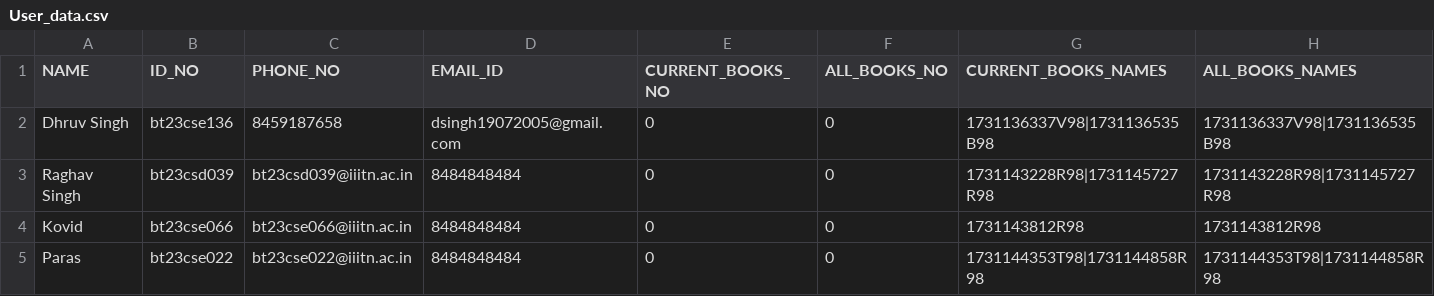
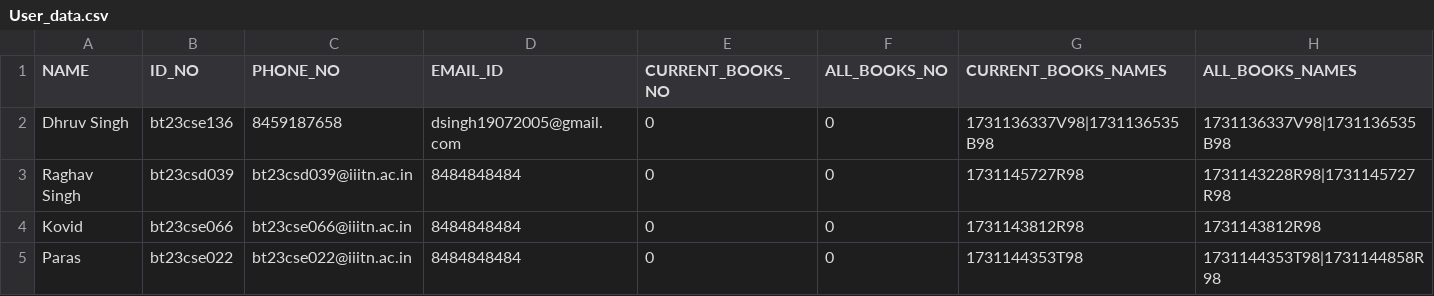
Before and after one commit to Cloverag/Library-Management-System-in-C-, a CSV file: User_data.csv, drawn as a sheet.

Commit message:
Deallocate book completed

```diff
--- a/User_data.csv
+++ b/User_data.csv
@@ -2,4 +2,4 @@ NAME,ID_NO,PHONE_NO,EMAIL_ID,CURRENT_BOOKS_NO,ALL_BOOKS_NO,CURRENT_BOOKS_NAMES,A
 Dhruv Singh,bt23cse136,8459187658,dsingh19072005@gmail.com,0,0,1731136337V98|1731136535B98,1731136337V98|1731136535B98
-Raghav Singh,bt23csd039,bt23csd039@iiitn.ac.in,8484848484,0,0,1731143228R98|1731145727R98,1731143228R98|1731145727R98
+Raghav Singh,bt23csd039,bt23csd039@iiitn.ac.in,8484848484,0,0,1731145727R98,1731143228R98|1731145727R98
 Kovid,bt23cse066,bt23cse066@iiitn.ac.in,8484848484,0,0,1731143812R98,1731143812R98
-Paras,bt23cse022,bt23cse022@iiitn.ac.in,8484848484,0,0,1731144353T98|1731144858R98,1731144353T98|1731144858R98
+Paras,bt23cse022,bt23cse022@iiitn.ac.in,8484848484,0,0,1731144353T98,1731144353T98|1731144858R98
```
Also changed, not shown: Book_data.csv, Issued_books.csv, 2 other files.
